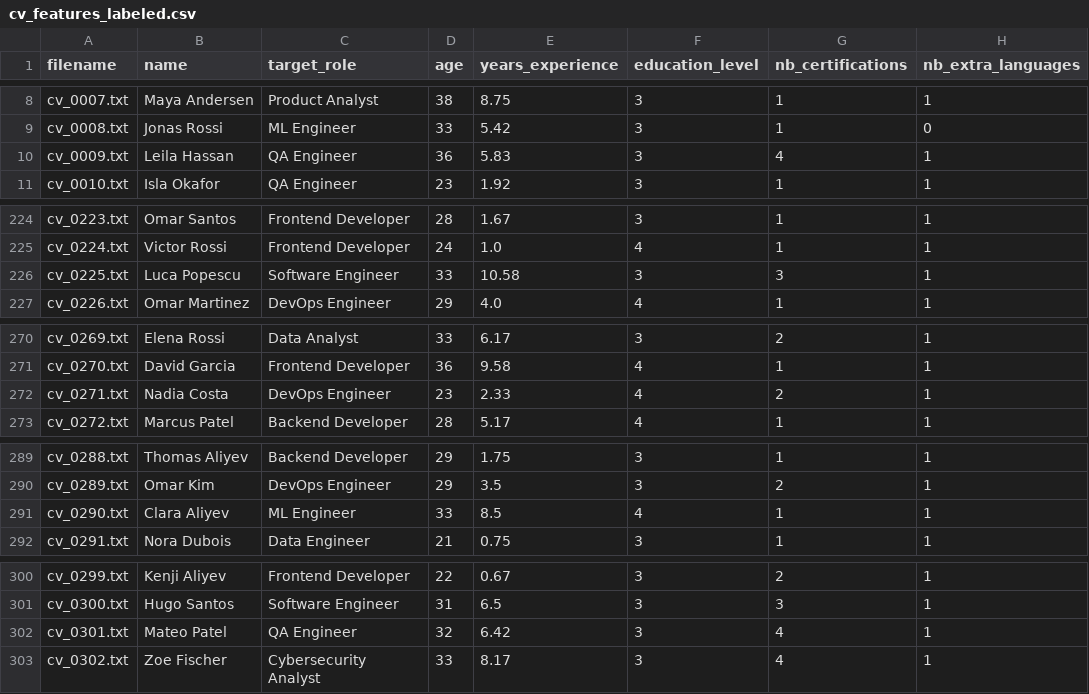
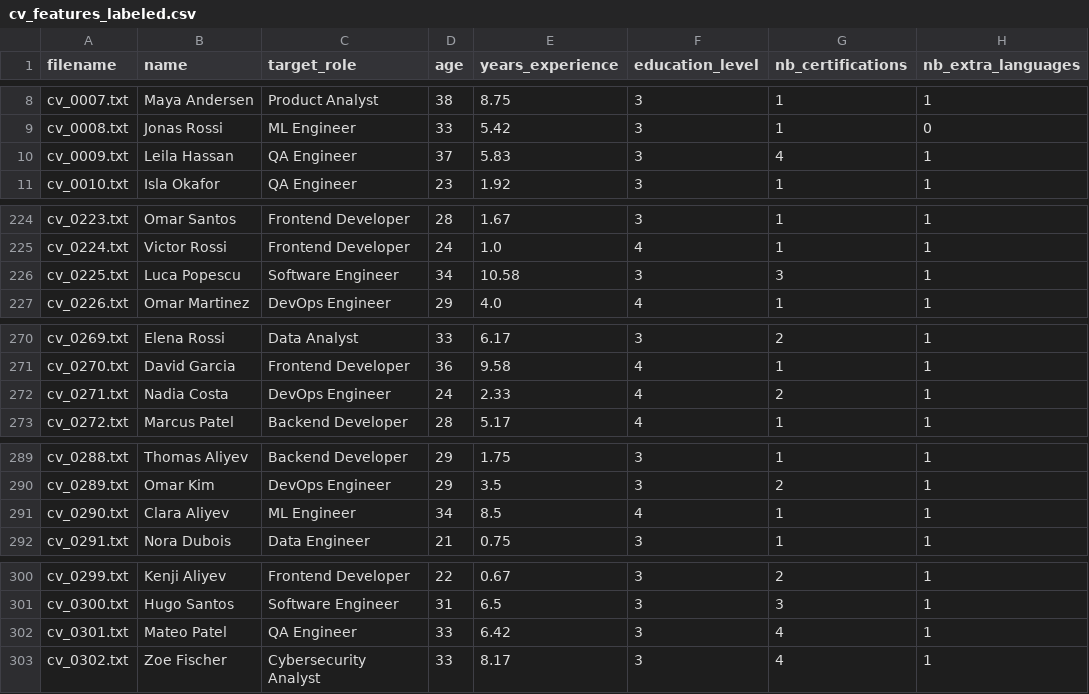
Before and after one commit to EdizKesici/Projet-CV, a CSV file: data/training_data/cv_features_labeled.csv, drawn as a sheet; only a part is shown, gaps mark what is left out; the diff covers the shown part only; the diff names each change by its address in the sheet, - before the commit and + after, or states it on an @@ line.

```diff
--- a/data/training_data/cv_features_labeled.csv
+++ b/data/training_data/cv_features_labeled.csv
-D10 (age): 36
+D10 (age): 37
-D226 (age): 33
+D226 (age): 34
-D272 (age): 23
+D272 (age): 24
-D291 (age): 33
+D291 (age): 34
-D302 (age): 32
+D302 (age): 33
```
Also changed, not shown: 2 edited cells elsewhere in this file, data/screening_log.csv, 57 other files.
